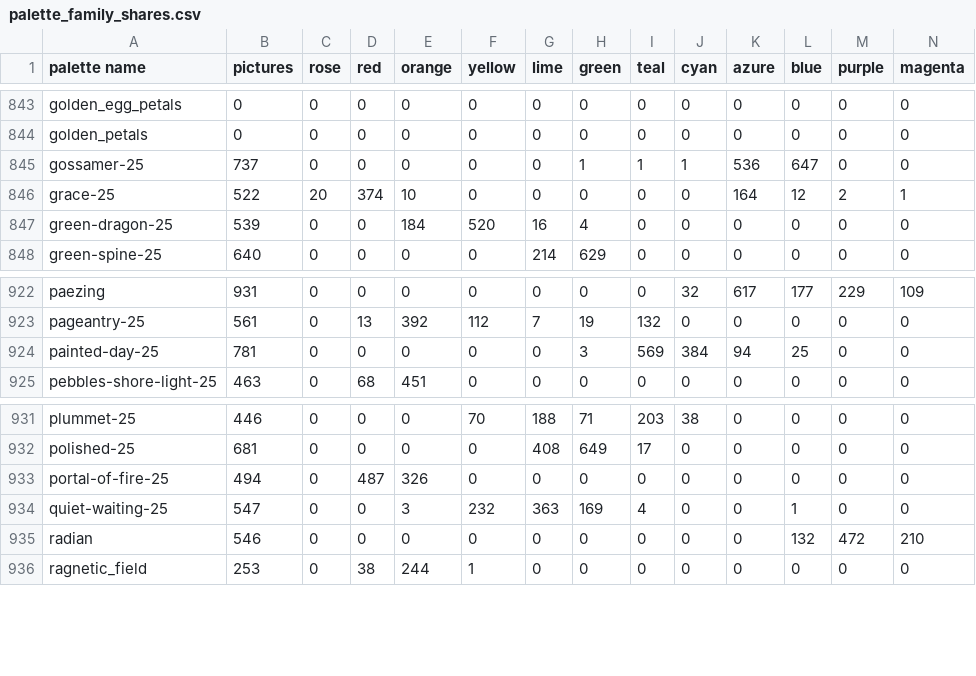
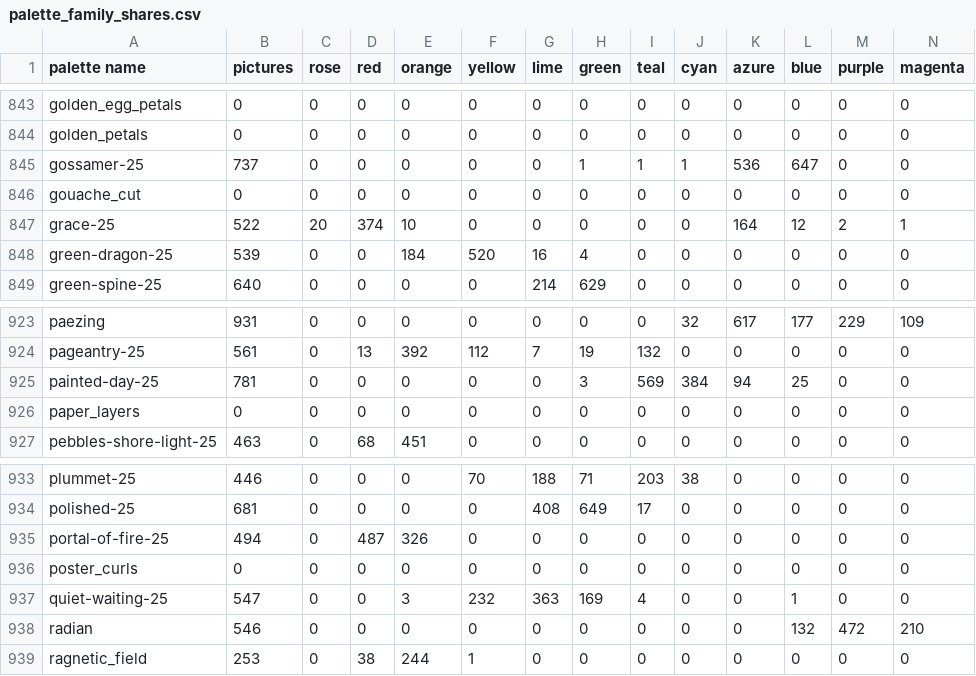
Before and after one commit to techmatt/fractal-wallpapers, a CSV file: data/palettes/palette_family_shares.csv, drawn as a sheet; only a part is shown, gaps mark what is left out.

```diff
--- a/data/palettes/palette_family_shares.csv
+++ b/data/palettes/palette_family_shares.csv
@@ -845,2 +845,3 @@ golden_petals,0,0,0,0,0,0,0,0,0,0,0,0,0
 gossamer-25,737,0,0,0,0,0,1,1,1,536,647,0,0
+gouache_cut,0,0,0,0,0,0,0,0,0,0,0,0,0
 grace-25,522,20,374,10,0,0,0,0,0,164,12,2,1
@@ -924,2 +925,3 @@ pageantry-25,561,0,13,392,112,7,19,132,0,0,0,0,0
 painted-day-25,781,0,0,0,0,0,3,569,384,94,25,0,0
+paper_layers,0,0,0,0,0,0,0,0,0,0,0,0,0
 pebbles-shore-light-25,463,0,68,451,0,0,0,0,0,0,0,0,0
@@ -933,2 +935,3 @@ polished-25,681,0,0,0,0,408,649,17,0,0,0,0,0
 portal-of-fire-25,494,0,487,326,0,0,0,0,0,0,0,0,0
+poster_curls,0,0,0,0,0,0,0,0,0,0,0,0,0
 quiet-waiting-25,547,0,0,3,232,363,169,4,0,0,1,0,0
```
Also changed, not shown: 16 other files.
